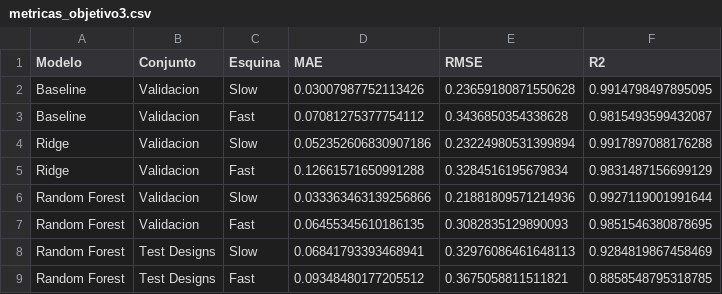
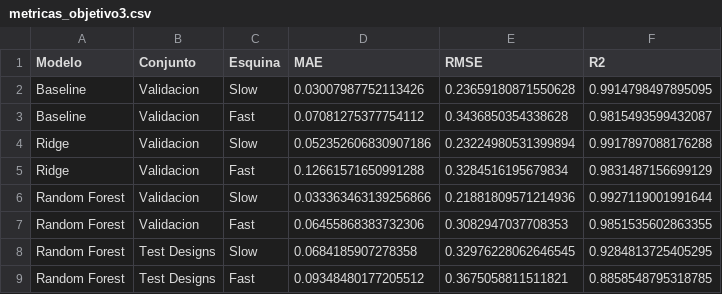
Before and after one commit to imn0tgutizzzz/multi_corner_prediction, a CSV file: resultados_objetivo3/metricas_objetivo3.csv, drawn as a sheet.

Commit message:
Documentar y actualizar objetivo 3

```diff
--- a/resultados_objetivo3/metricas_objetivo3.csv
+++ b/resultados_objetivo3/metricas_objetivo3.csv
@@ -6,4 +6,4 @@ Ridge,Validacion,Fast,0.12661571650991288,0.3284516195679834,0.9831487156699129
 Random Forest,Validacion,Slow,0.033363463139256866,0.21881809571214936,0.9927119001991644
-Random Forest,Validacion,Fast,0.06455345610186135,0.3082835129890093,0.9851546380878695
-Random Forest,Test Designs,Slow,0.06841793393468941,0.32976086461648113,0.9284819867458469
+Random Forest,Validacion,Fast,0.06455868383732306,0.3082947037708353,0.9851535602863355
+Random Forest,Test Designs,Slow,0.0684185907278358,0.32976228062646545,0.9284813725405295
 Random Forest,Test Designs,Fast,0.09348480177205512,0.3675058811511821,0.8858548795318785
```
Also changed, not shown: 11 other files.
